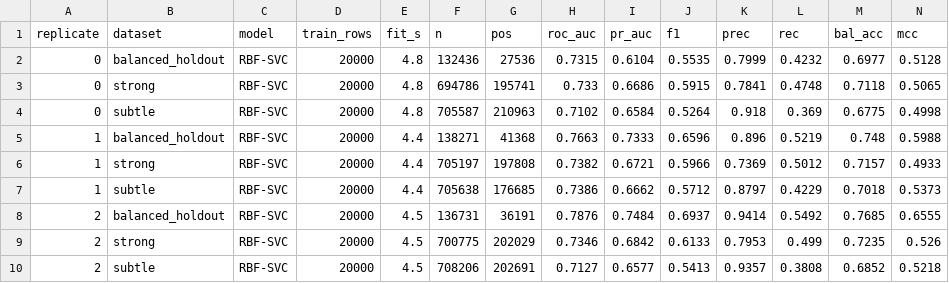
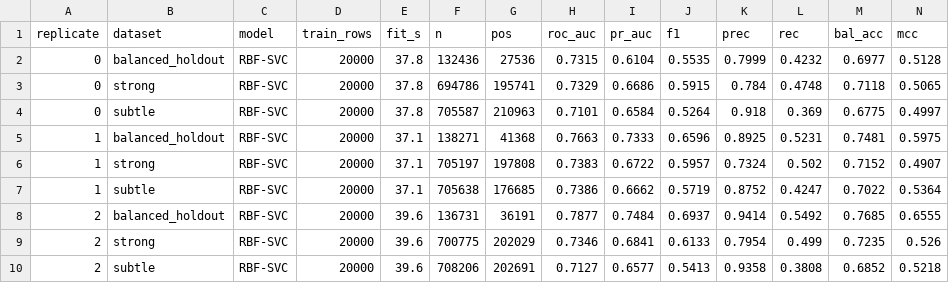
Before and after one commit to shilaS7/Dissertation-MCA, a CSV file: results/rbf_row_rep00_03.csv, drawn as a sheet; only a part is shown; the diff covers the shown part only.

```diff
--- a/results/rbf_row_rep00_03.csv
+++ b/results/rbf_row_rep00_03.csv
@@ -1,10 +1,10 @@
 replicate,dataset,model,train_rows,fit_s,n,pos,roc_auc,pr_auc,f1,prec,rec,bal_acc,mcc
-0,balanced_holdout,RBF-SVC,20000,4.8,132436,27536,0.7315,0.6104,0.5535,0.7999,0.4232,0.6977,0.5128
-0,strong,RBF-SVC,20000,4.8,694786,195741,0.733,0.6686,0.5915,0.7841,0.4748,0.7118,0.5065
-0,subtle,RBF-SVC,20000,4.8,705587,210963,0.7102,0.6584,0.5264,0.918,0.369,0.6775,0.4998
-1,balanced_holdout,RBF-SVC,20000,4.4,138271,41368,0.7663,0.7333,0.6596,0.896,0.5219,0.748,0.5988
-1,strong,RBF-SVC,20000,4.4,705197,197808,0.7382,0.6721,0.5966,0.7369,0.5012,0.7157,0.4933
-1,subtle,RBF-SVC,20000,4.4,705638,176685,0.7386,0.6662,0.5712,0.8797,0.4229,0.7018,0.5373
-2,balanced_holdout,RBF-SVC,20000,4.5,136731,36191,0.7876,0.7484,0.6937,0.9414,0.5492,0.7685,0.6555
-2,strong,RBF-SVC,20000,4.5,700775,202029,0.7346,0.6842,0.6133,0.7953,0.499,0.7235,0.526
-2,subtle,RBF-SVC,20000,4.5,708206,202691,0.7127,0.6577,0.5413,0.9357,0.3808,0.6852,0.5218
+0,balanced_holdout,RBF-SVC,20000,37.8,132436,27536,0.7315,0.6104,0.5535,0.7999,0.4232,0.6977,0.5128
+0,strong,RBF-SVC,20000,37.8,694786,195741,0.7329,0.6686,0.5915,0.784,0.4748,0.7118,0.5065
+0,subtle,RBF-SVC,20000,37.8,705587,210963,0.7101,0.6584,0.5264,0.918,0.369,0.6775,0.4997
+1,balanced_holdout,RBF-SVC,20000,37.1,138271,41368,0.7663,0.7333,0.6596,0.8925,0.5231,0.7481,0.5975
+1,strong,RBF-SVC,20000,37.1,705197,197808,0.7383,0.6722,0.5957,0.7324,0.502,0.7152,0.4907
+1,subtle,RBF-SVC,20000,37.1,705638,176685,0.7386,0.6662,0.5719,0.8752,0.4247,0.7022,0.5364
+2,balanced_holdout,RBF-SVC,20000,39.6,136731,36191,0.7877,0.7484,0.6937,0.9414,0.5492,0.7685,0.6555
+2,strong,RBF-SVC,20000,39.6,700775,202029,0.7346,0.6841,0.6133,0.7954,0.499,0.7235,0.526
+2,subtle,RBF-SVC,20000,39.6,708206,202691,0.7127,0.6577,0.5413,0.9358,0.3808,0.6852,0.5218
```
Also changed, not shown: 18 edited cells elsewhere in this file, results/all_models_row_rep00_03.csv, results/all_models_summary_rep00_03.csv, 25 other files.
